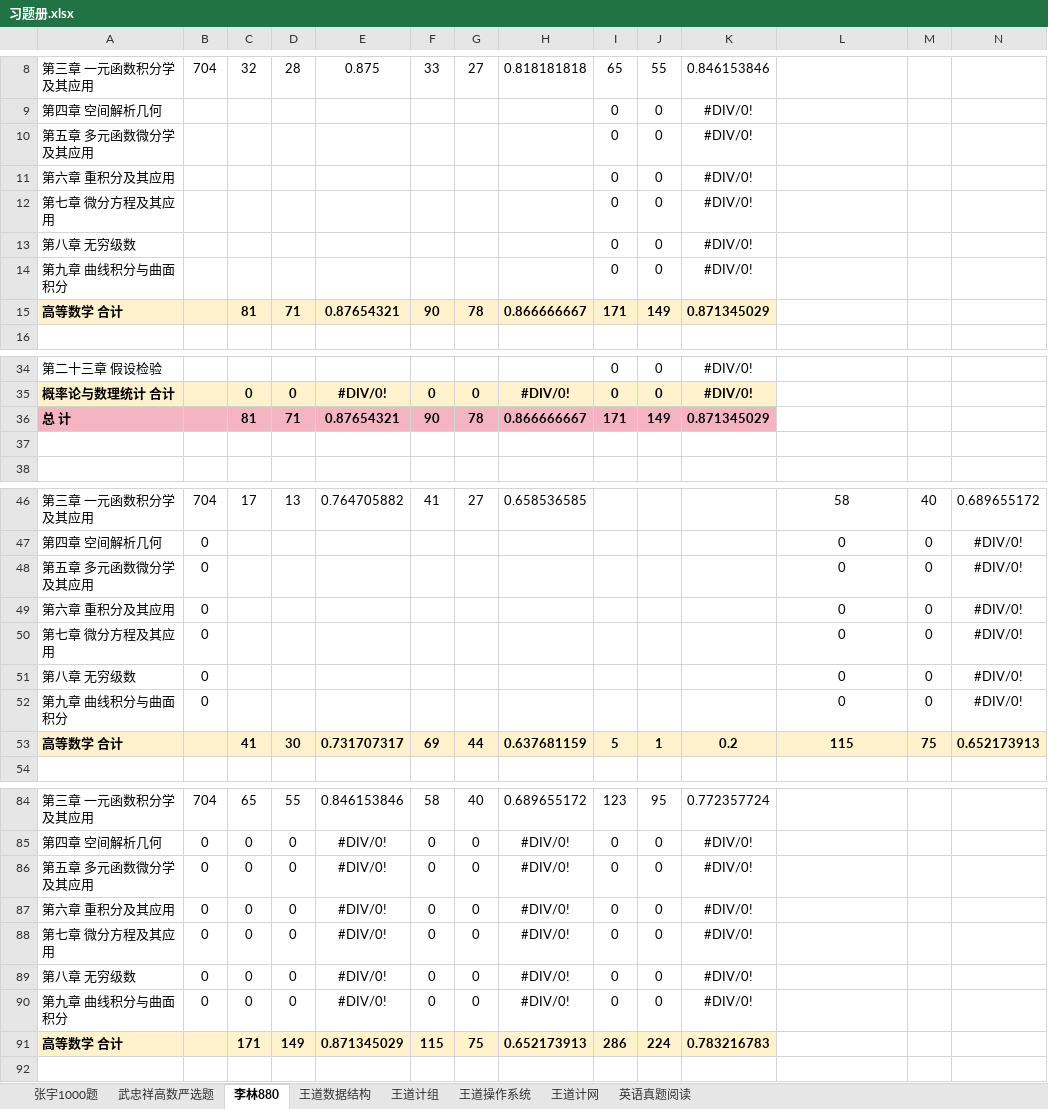
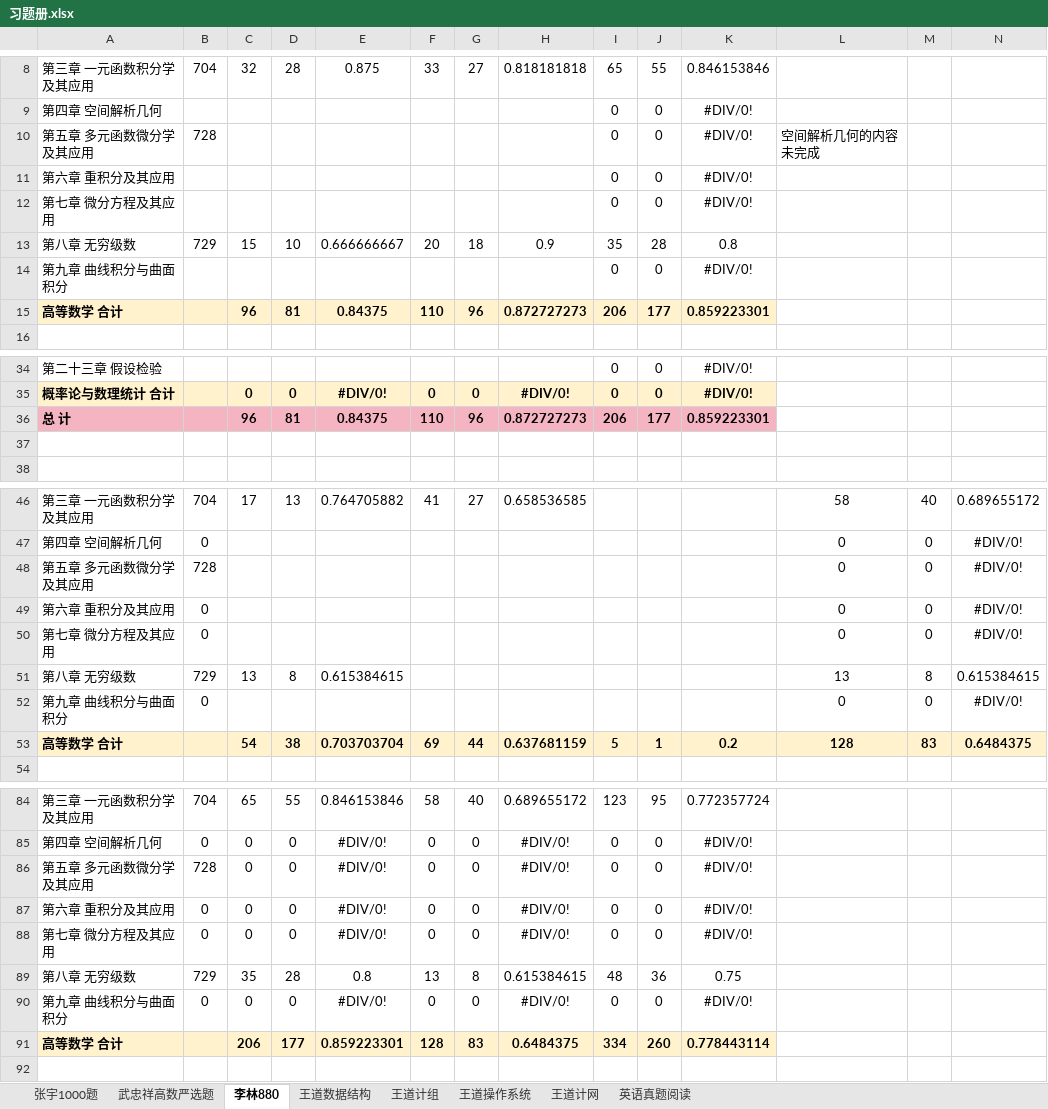
Before and after one commit to TsukiKumiho/obsidian_notes, an Excel workbook: 习题册.xlsx, sheet 李林880, drawn as a sheet; only a part is shown, gaps mark what is left out; values as stored, in another font and other column widths than the file's, no borders; conditional formats not drawn; removed rows and columns are numbered as before the commit, all else as after; rows hold the shown columns only; the diff covers the shown part only; the diff names each change by its address in the sheet, - before the commit and + after, or states it on an @@ line.

```diff
--- a/习题册.xlsx (sheet 李林880)
+++ b/习题册.xlsx (sheet 李林880)
-B10: (empty)
+B10: 728
-L10: (empty)
+L10: 空间解析几何的内容未完成
-row 13: 第八章 无穷级数 |  |  |  |  |  |  |  | 0 | 0 | #DIV/0!
+row 13: 第八章 无穷级数 | 729 | 15 | 10 | 0.666666667 | 20 | 18 | 0.9 | 35 | 28 | 0.8
-row 15: 高等数学 合计 |  | 81 | 71 | 0.87654321 | 90 | 78 | 0.866666667 | 171 | 149 | 0.871345029
+row 15: 高等数学 合计 |  | 96 | 81 | 0.84375 | 110 | 96 | 0.872727273 | 206 | 177 | 0.859223301
-row 36: 总 计 |  | 81 | 71 | 0.87654321 | 90 | 78 | 0.866666667 | 171 | 149 | 0.871345029
+row 36: 总 计 |  | 96 | 81 | 0.84375 | 110 | 96 | 0.872727273 | 206 | 177 | 0.859223301
-B48: 0
+B48: 728
-row 51: 第八章 无穷级数 | 0 |  |  |  |  |  |  |  |  |  | 0 | 0 | #DIV/0!
+row 51: 第八章 无穷级数 | 729 | 13 | 8 | 0.615384615 |  |  |  |  |  |  | 13 | 8 | 0.615384615
-C53: 41
+C53: 54
-D53: 30
+D53: 38
-E53: 0.731707317
+E53: 0.703703704
-L53: 115
+L53: 128
-M53: 75
+M53: 83
-N53: 0.652173913
+N53: 0.6484375
-B86: 0
+B86: 728
-row 89: 第八章 无穷级数 | 0 | 0 | 0 | #DIV/0! | 0 | 0 | #DIV/0! | 0 | 0 | #DIV/0!
+row 89: 第八章 无穷级数 | 729 | 35 | 28 | 0.8 | 13 | 8 | 0.615384615 | 48 | 36 | 0.75
-row 91: 高等数学 合计 |  | 171 | 149 | 0.871345029 | 115 | 75 | 0.652173913 | 286 | 224 | 0.783216783
+row 91: 高等数学 合计 |  | 206 | 177 | 0.859223301 | 128 | 83 | 0.6484375 | 334 | 260 | 0.778443114
```
Also changed, not shown: 1 added row, 1 removed row and 6 edited cells elsewhere in this sheet, sheet 武忠祥高数严选题, 7 other files.
